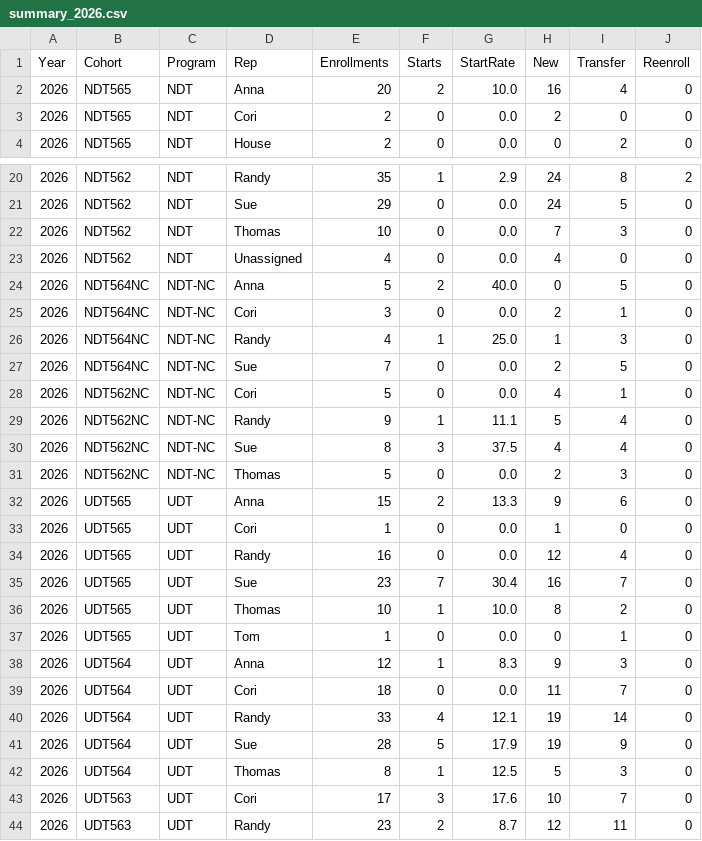
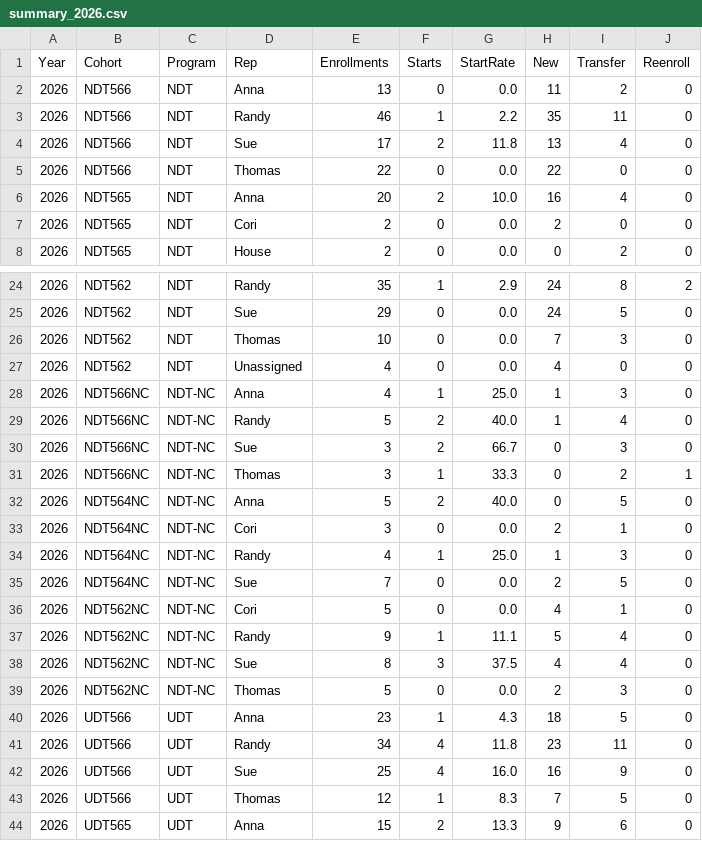
Before and after one commit to cwood1992/Admissions_Dashboard, a CSV file: summary_2026.csv, drawn as a sheet; only a part is shown, gaps mark what is left out; the shorter side is filled out with more unchanged rows; the diff names each change by its address in the sheet, - before the commit and + after, or states it on an @@ line.

```diff
--- a/summary_2026.csv
+++ b/summary_2026.csv
+row 2: 2026 | NDT566 | NDT | Anna | 13 | 0 | 0.0 | 11 | 2 | 0
+row 3: 2026 | NDT566 | NDT | Randy | 46 | 1 | 2.2 | 35 | 11 | 0
+row 4: 2026 | NDT566 | NDT | Sue | 17 | 2 | 11.8 | 13 | 4 | 0
+row 5: 2026 | NDT566 | NDT | Thomas | 22 | 0 | 0.0 | 22 | 0 | 0
+row 28: 2026 | NDT566NC | NDT-NC | Anna | 4 | 1 | 25.0 | 1 | 3 | 0
+row 29: 2026 | NDT566NC | NDT-NC | Randy | 5 | 2 | 40.0 | 1 | 4 | 0
+row 30: 2026 | NDT566NC | NDT-NC | Sue | 3 | 2 | 66.7 | 0 | 3 | 0
+row 31: 2026 | NDT566NC | NDT-NC | Thomas | 3 | 1 | 33.3 | 0 | 2 | 1
+row 40: 2026 | UDT566 | UDT | Anna | 23 | 1 | 4.3 | 18 | 5 | 0
+row 41: 2026 | UDT566 | UDT | Randy | 34 | 4 | 11.8 | 23 | 11 | 0
+row 42: 2026 | UDT566 | UDT | Sue | 25 | 4 | 16.0 | 16 | 9 | 0
+row 43: 2026 | UDT566 | UDT | Thomas | 12 | 1 | 8.3 | 7 | 5 | 0
```
Also changed, not shown: CCS_Raw/2025/CCS-U556.csv, 3 other files.
